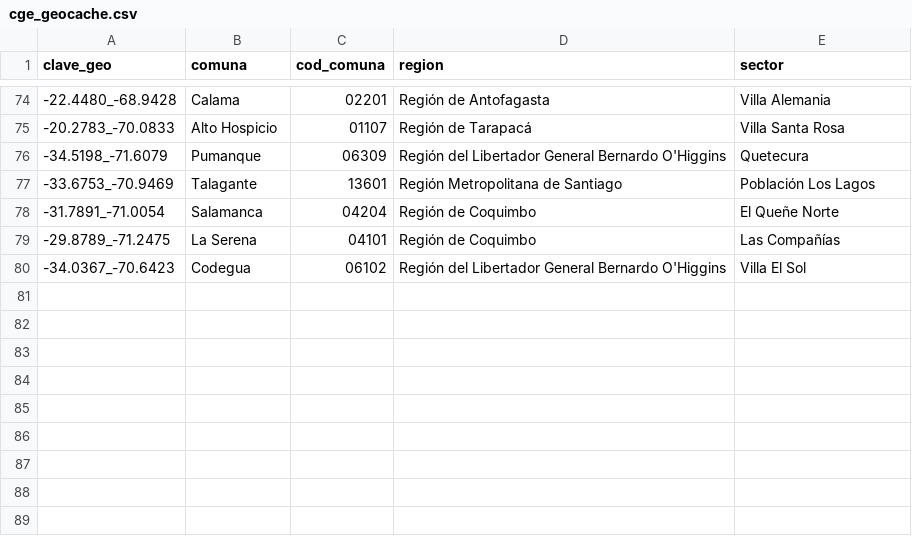
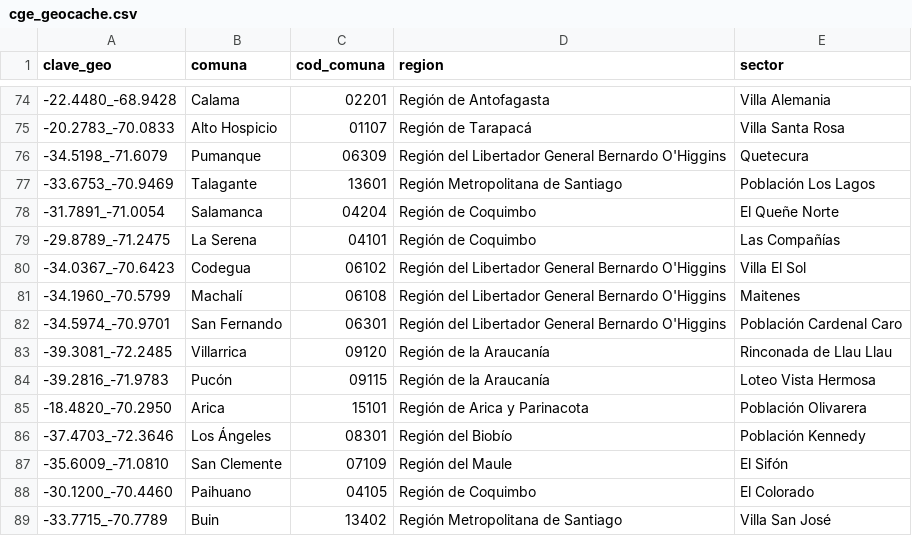
Before and after one commit to Felipe-Caldec/cortes_luz_chile, a CSV file: cge_geocache.csv, drawn as a sheet; only a part is shown, gaps mark what is left out; the diff names each change by its address in the sheet, - before the commit and + after, or states it on an @@ line.

```diff
--- a/cge_geocache.csv
+++ b/cge_geocache.csv
+row 81: -34.1960_-70.5799 | Machalí | 06108 | Región del Libertador General Bernardo O'Higgins | Maitenes
+row 82: -34.5974_-70.9701 | San Fernando | 06301 | Región del Libertador General Bernardo O'Higgins | Población Cardenal Caro
+row 83: -39.3081_-72.2485 | Villarrica | 09120 | Región de la Araucanía | Rinconada de Llau Llau
+row 84: -39.2816_-71.9783 | Pucón | 09115 | Región de la Araucanía | Loteo Vista Hermosa
+row 85: -18.4820_-70.2950 | Arica | 15101 | Región de Arica y Parinacota | Población Olivarera
+row 86: -37.4703_-72.3646 | Los Ángeles | 08301 | Región del Biobío | Población Kennedy
+row 87: -35.6009_-71.0810 | San Clemente | 07109 | Región del Maule | El Sifón
+row 88: -30.1200_-70.4460 | Paihuano | 04105 | Región de Coquimbo | El Colorado
+row 89: -33.7715_-70.7789 | Buin | 13402 | Región Metropolitana de Santiago | Villa San José
```
Also changed, not shown: 1 other file.
